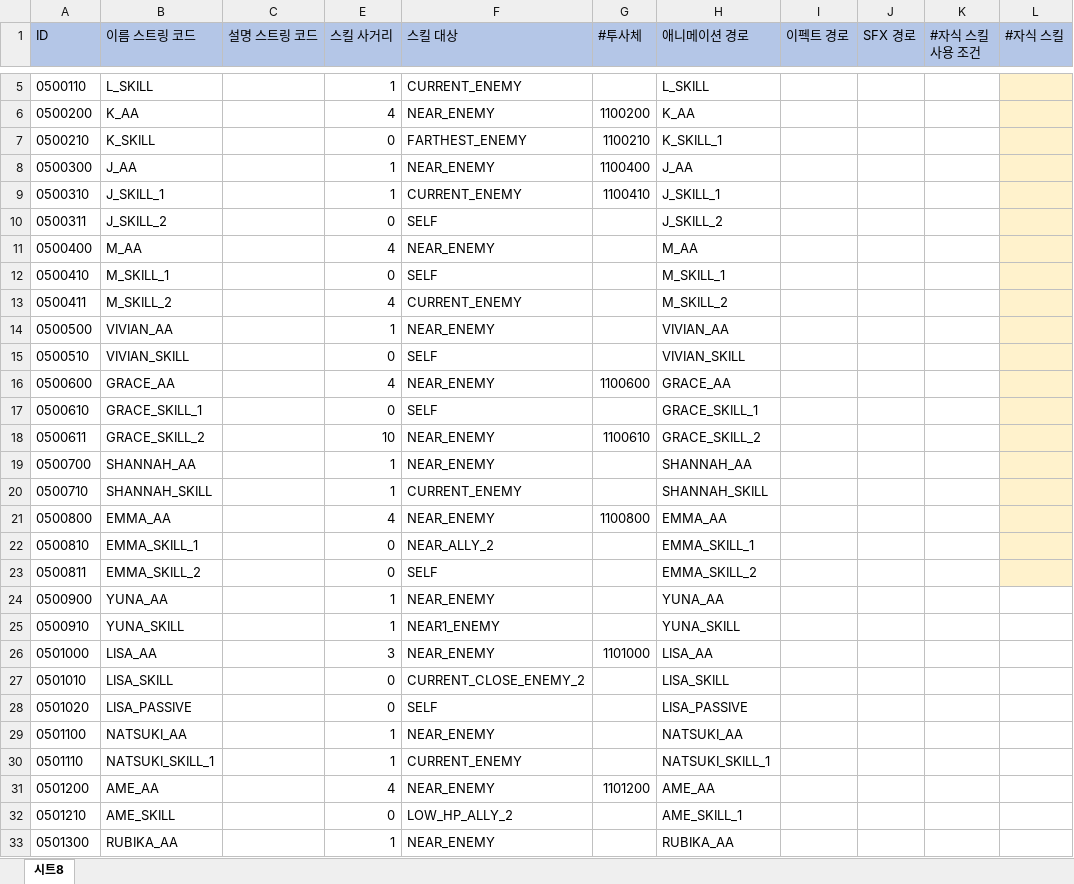
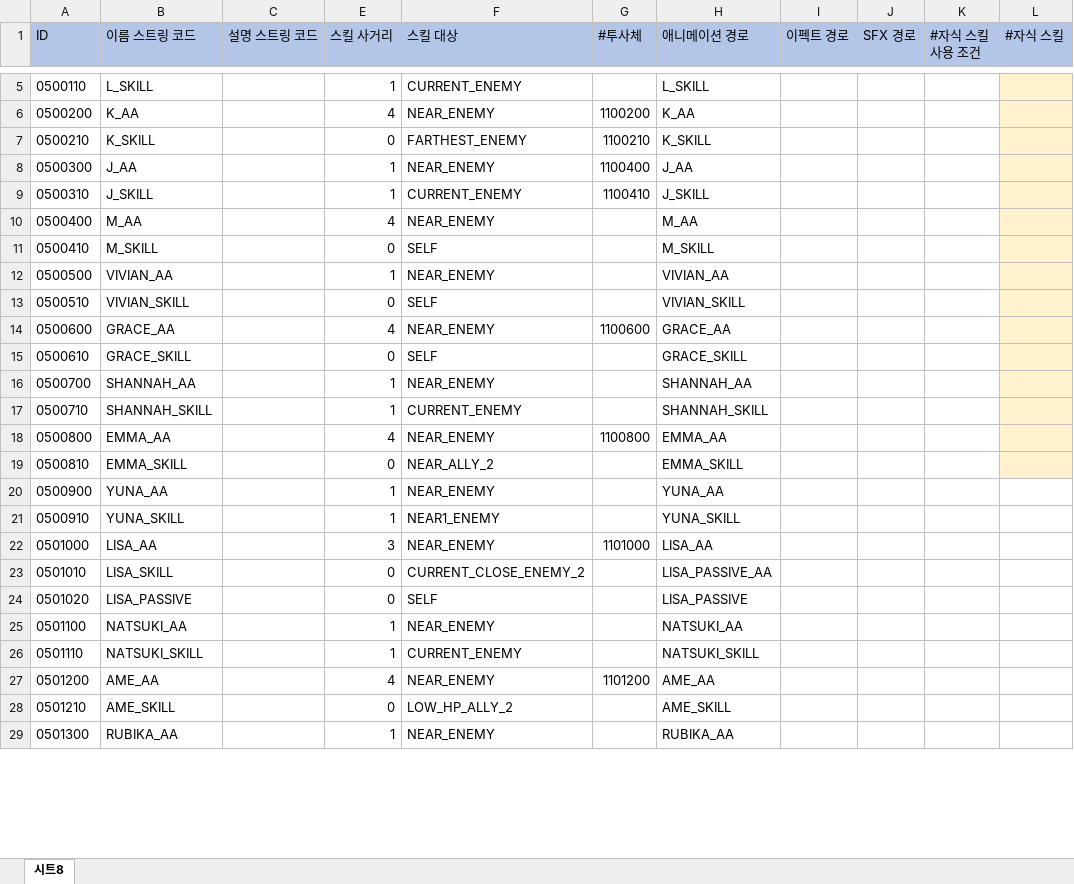
Before and after one commit to leejhee/DG_Project, an Excel workbook: DataGenerator/XLSXS/SkillData.xlsx, sheet 시트8, drawn as a sheet; only a part is shown, gaps mark what is left out; values as stored, in another font and other column widths than the file's, no borders; removed rows and columns are numbered as before the commit, all else as after; the diff covers the shown part only; the diff names each change by its address in the sheet, - before the commit and + after, or states it on an @@ line.

Commit message:
skillData 2차 수정

```diff
--- a/DataGenerator/XLSXS/SkillData.xlsx (sheet 시트8)
+++ b/DataGenerator/XLSXS/SkillData.xlsx (sheet 시트8)
-H7 (애니메이션 경로): K_SKILL_1
+H7 (애니메이션 경로): K_SKILL
-B9 (이름 스트링 코드): J_SKILL_1
+B9 (이름 스트링 코드): J_SKILL
-H9 (애니메이션 경로): J_SKILL_1
+H9 (애니메이션 경로): J_SKILL
-row 10: 0500311 | J_SKILL_2 |  | 0 | SELF |  | J_SKILL_2
-B11 (이름 스트링 코드): M_SKILL_1
+B11 (이름 스트링 코드): M_SKILL
-H11 (애니메이션 경로): M_SKILL_1
+H11 (애니메이션 경로): M_SKILL
-row 13: 0500411 | M_SKILL_2 |  | 4 | CURRENT_ENEMY |  | M_SKILL_2
-B15 (이름 스트링 코드): GRACE_SKILL_1
+B15 (이름 스트링 코드): GRACE_SKILL
-H15 (애니메이션 경로): GRACE_SKILL_1
+H15 (애니메이션 경로): GRACE_SKILL
-row 18: 0500611 | GRACE_SKILL_2 |  | 10 | NEAR_ENEMY | 1100610 | GRACE_SKILL_2
-B19 (이름 스트링 코드): EMMA_SKILL_1
+B19 (이름 스트링 코드): EMMA_SKILL
-H19 (애니메이션 경로): EMMA_SKILL_1
+H19 (애니메이션 경로): EMMA_SKILL
-row 23: 0500811 | EMMA_SKILL_2 |  | 0 | SELF |  | EMMA_SKILL_2
-H23 (애니메이션 경로): LISA_SKILL
+H23 (애니메이션 경로): LISA_PASSIVE_AA
-B26 (이름 스트링 코드): NATSUKI_SKILL_1
+B26 (이름 스트링 코드): NATSUKI_SKILL
-H26 (애니메이션 경로): NATSUKI_SKILL_1
+H26 (애니메이션 경로): NATSUKI_SKILL
-H28 (애니메이션 경로): AME_SKILL_1
+H28 (애니메이션 경로): AME_SKILL
```
Also changed, not shown: 1 removed row and 2 edited cells elsewhere in this sheet, hidden cells, 1 other file.
